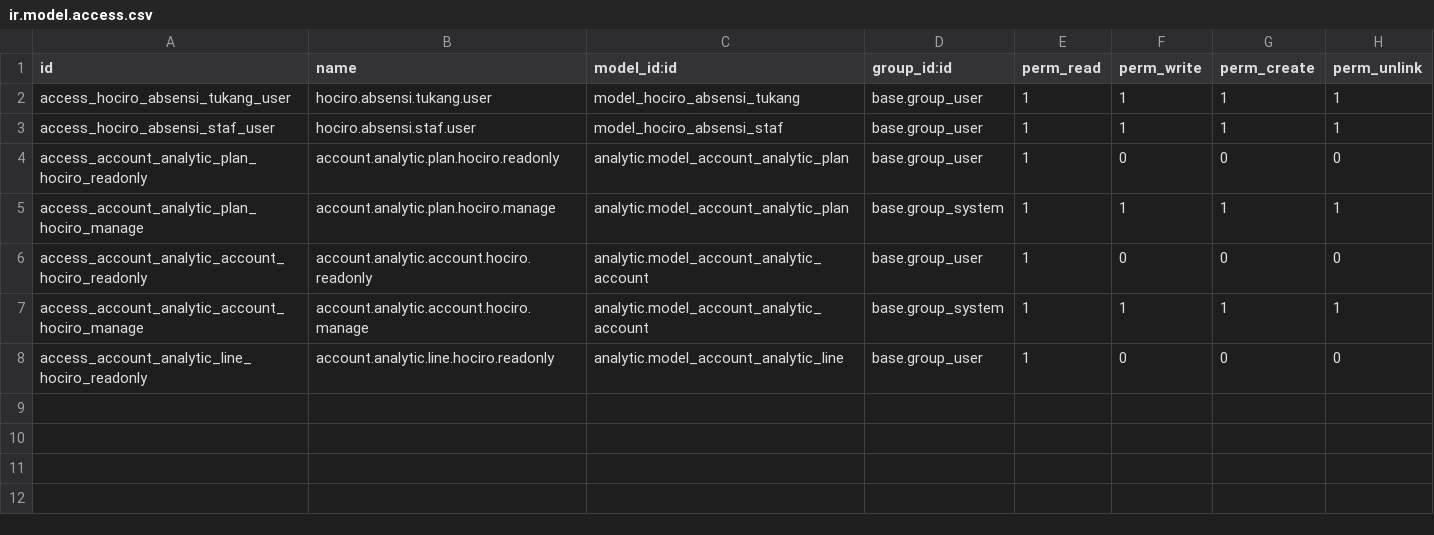
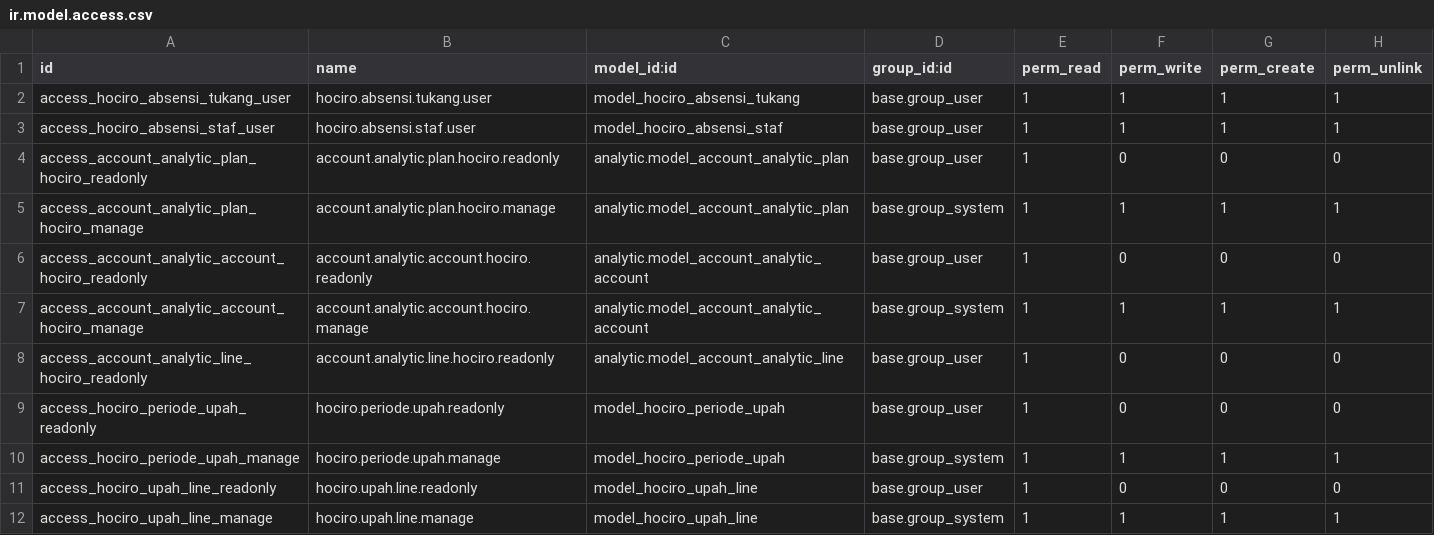
Before and after one commit to novis97/hociro-erp, a CSV file: addons/hociro_upah/security/ir.model.access.csv, drawn as a sheet; the diff names each change by its address in the sheet, - before the commit and + after, or states it on an @@ line.

Commit message:
Tambah model hociro.periode.upah dan hociro.upah.line (tanpa view)
Model saja sesuai spec docs/specs/hociro_periode_upah.md §2-5: header
periode, line upah tukang/staf, aksi Hitung Upah/Tutup Periode/Buka
Kembali, snapshot tarif, dan guard edit saat periode ditutup. View/XML
menyusul di commit berikutnya. Simpan juga spec doc ke repo (sempat
hilang dari working tree meski sudah pernah dikomit).

```diff
--- a/addons/hociro_upah/security/ir.model.access.csv
+++ b/addons/hociro_upah/security/ir.model.access.csv
+row 9: access_hociro_periode_upah_readonly | hociro.periode.upah.readonly | model_hociro_periode_upah | base.group_user | 1 | 0 | 0 | 0
+row 10: access_hociro_periode_upah_manage | hociro.periode.upah.manage | model_hociro_periode_upah | base.group_system | 1 | 1 | 1 | 1
+row 11: access_hociro_upah_line_readonly | hociro.upah.line.readonly | model_hociro_upah_line | base.group_user | 1 | 0 | 0 | 0
+row 12: access_hociro_upah_line_manage | hociro.upah.line.manage | model_hociro_upah_line | base.group_system | 1 | 1 | 1 | 1
```
Also changed, not shown: 3 other files.
